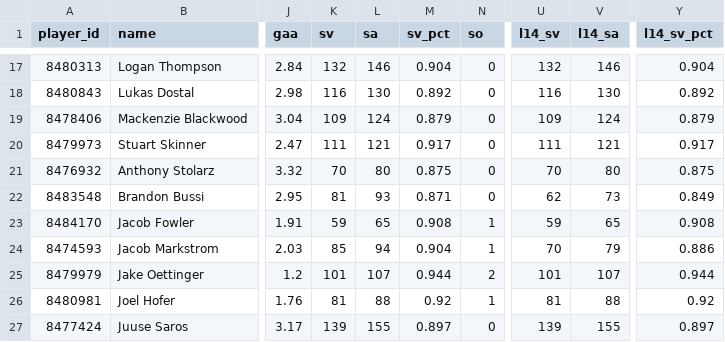
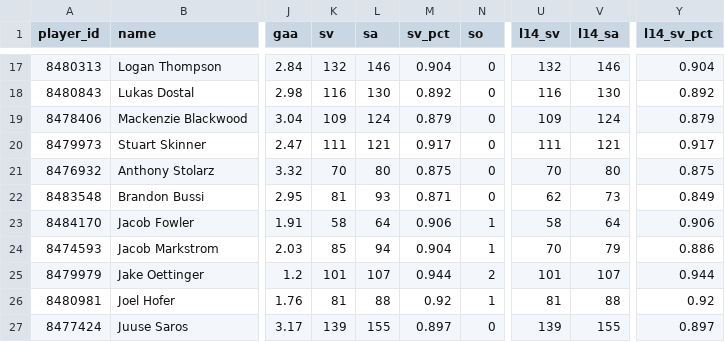
Before and after one commit to barakarmy/nhl-feed, a CSV file: docs/goalies.csv, drawn as a sheet; only a part is shown, gaps mark what is left out; the diff names each change by its address in the sheet, - before the commit and + after, or states it on an @@ line.

```diff
--- a/docs/goalies.csv
+++ b/docs/goalies.csv
-K23 (sv): 59
+K23 (sv): 58
-L23 (sa): 65
+L23 (sa): 64
-M23 (sv_pct): 0.908
+M23 (sv_pct): 0.906
-U23 (l14_sv): 59
+U23 (l14_sv): 58
-V23 (l14_sa): 65
+V23 (l14_sa): 64
-Y23 (l14_sv_pct): 0.908
+Y23 (l14_sv_pct): 0.906
```
Also changed, not shown: docs/skaters.csv, 1 other file.
